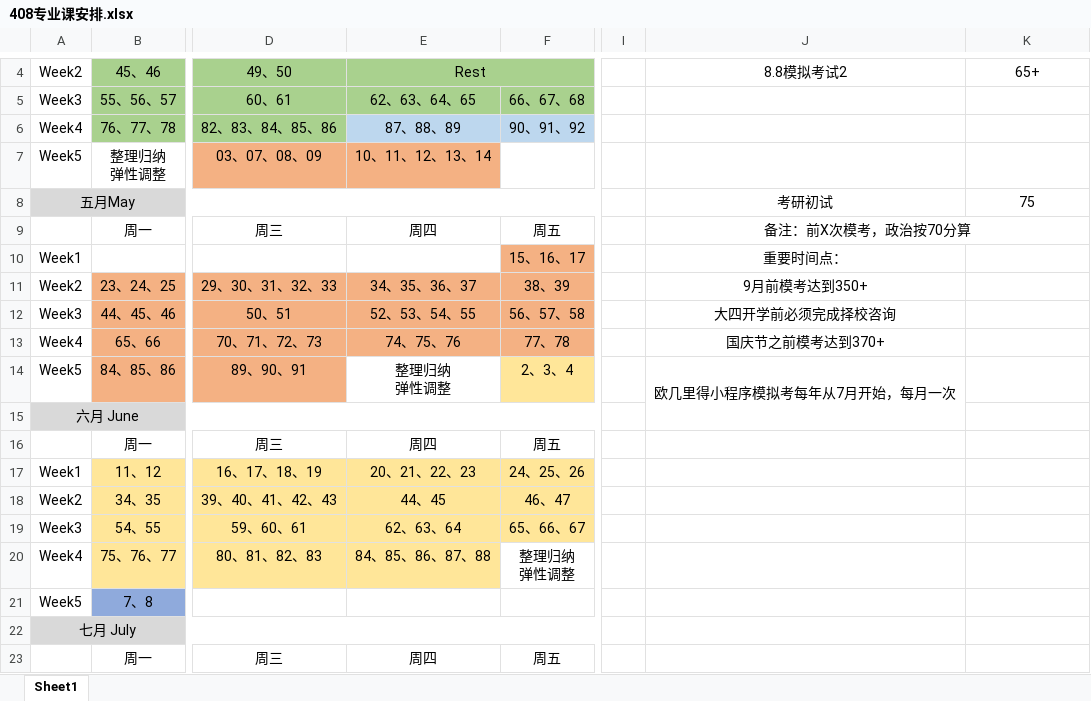
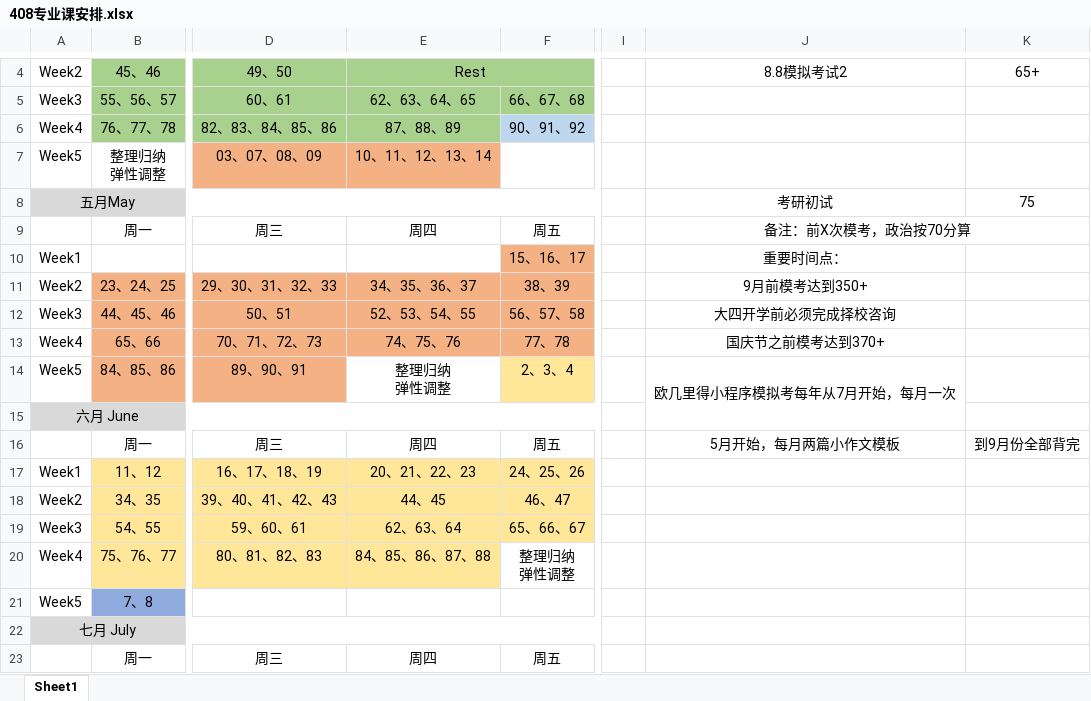
Before and after one commit to Coekyun-Dou/My-Learning-Diary, an Excel workbook: Diary/408专业课安排.xlsx, sheet Sheet1, drawn as a sheet; only a part is shown, gaps mark what is left out; values as stored, in another font and other column widths than the file's, no borders; the diff names each change by its address in the sheet, - before the commit and + after, or states it on an @@ line.

```diff
--- a/Diary/408专业课安排.xlsx (sheet Sheet1)
+++ b/Diary/408专业课安排.xlsx (sheet Sheet1)
-E6 fill: #BDD7EE
+E6 fill: #A9D18E
-J16: (empty)
+J16: 5月开始，每月两篇小作文模板
-K16: (empty)
+K16: 到9月份全部背完
```
Also changed, not shown: 1 other file.
